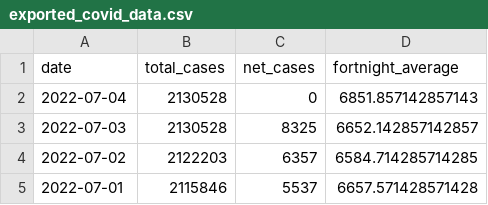
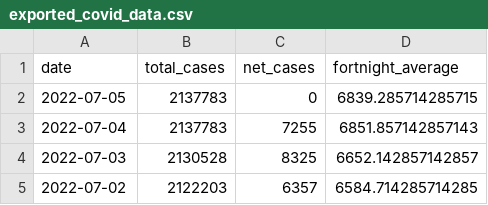
Before and after one commit to sjsteer/COVID-19-VICTORIA, a CSV file: exported_covid_data.csv, drawn as a sheet; only a part is shown; the shorter side is filled out with more unchanged rows.

```diff
--- a/exported_covid_data.csv
+++ b/exported_covid_data.csv
@@ -1,3 +1,4 @@
 date,total_cases,net_cases,fortnight_average
-2022-07-04,2130528,0,6851.857142857143
+2022-07-05,2137783,0,6839.285714285715
+2022-07-04,2137783,7255,6851.857142857143
 2022-07-03,2130528,8325,6652.142857142857
```
Also changed, not shown: 1 other file.
